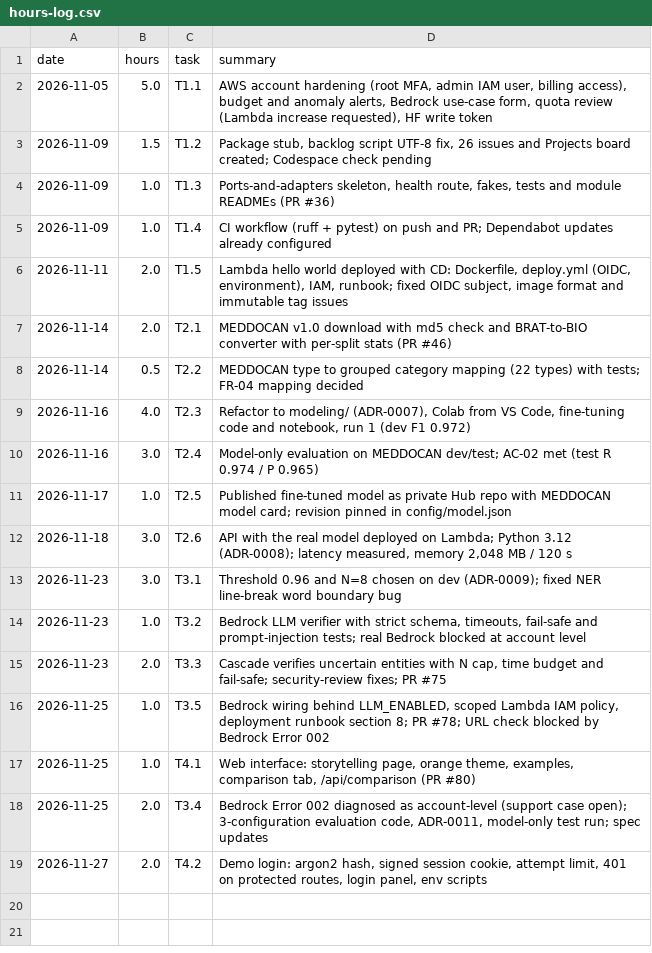
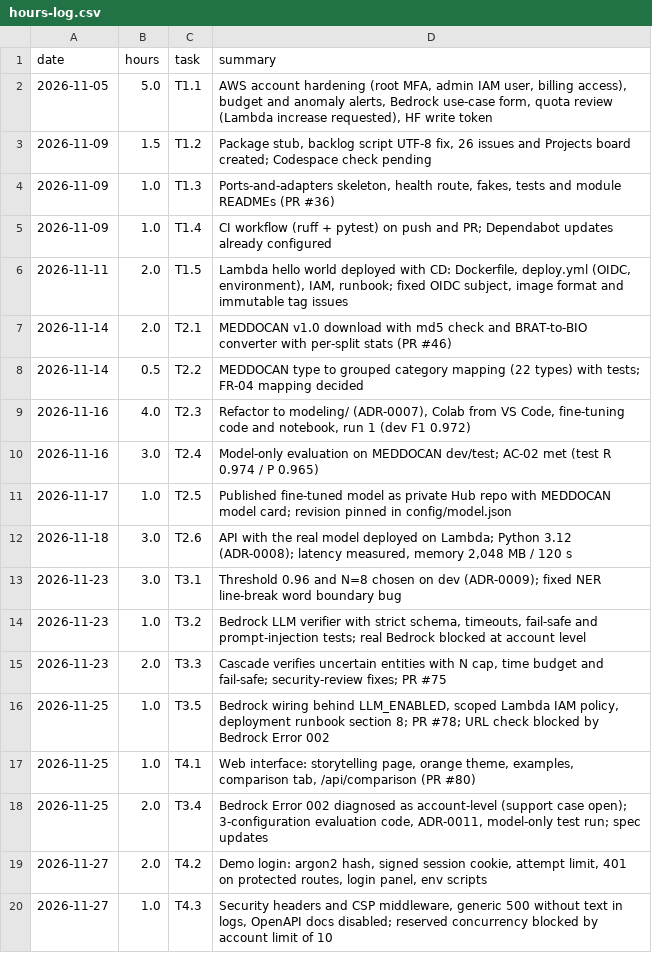
Before and after one commit to agustinroviraquezada/clinical-deid-es, a CSV file: docs/hours-log.csv, drawn as a sheet.

```diff
--- a/docs/hours-log.csv
+++ b/docs/hours-log.csv
@@ -19 +19,2 @@ date,hours,task,summary
 2026-11-27,2.0,T4.2,"Demo login: argon2 hash, signed session cookie, attempt limit, 401 on protected routes, login panel, env scripts"
+2026-11-27,1.0,T4.3,"Security headers and CSP middleware, generic 500 without text in logs, OpenAPI docs disabled; reserved concurrency blocked by account limit of 10"
```
